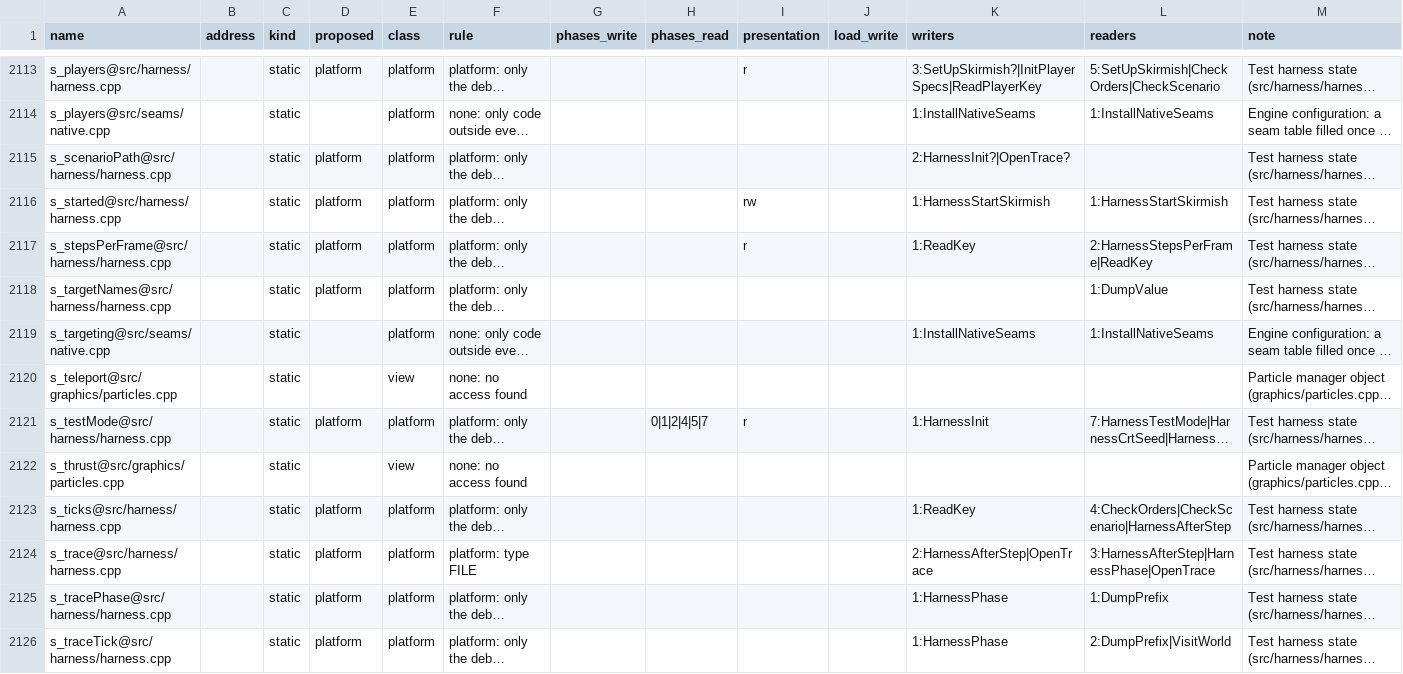
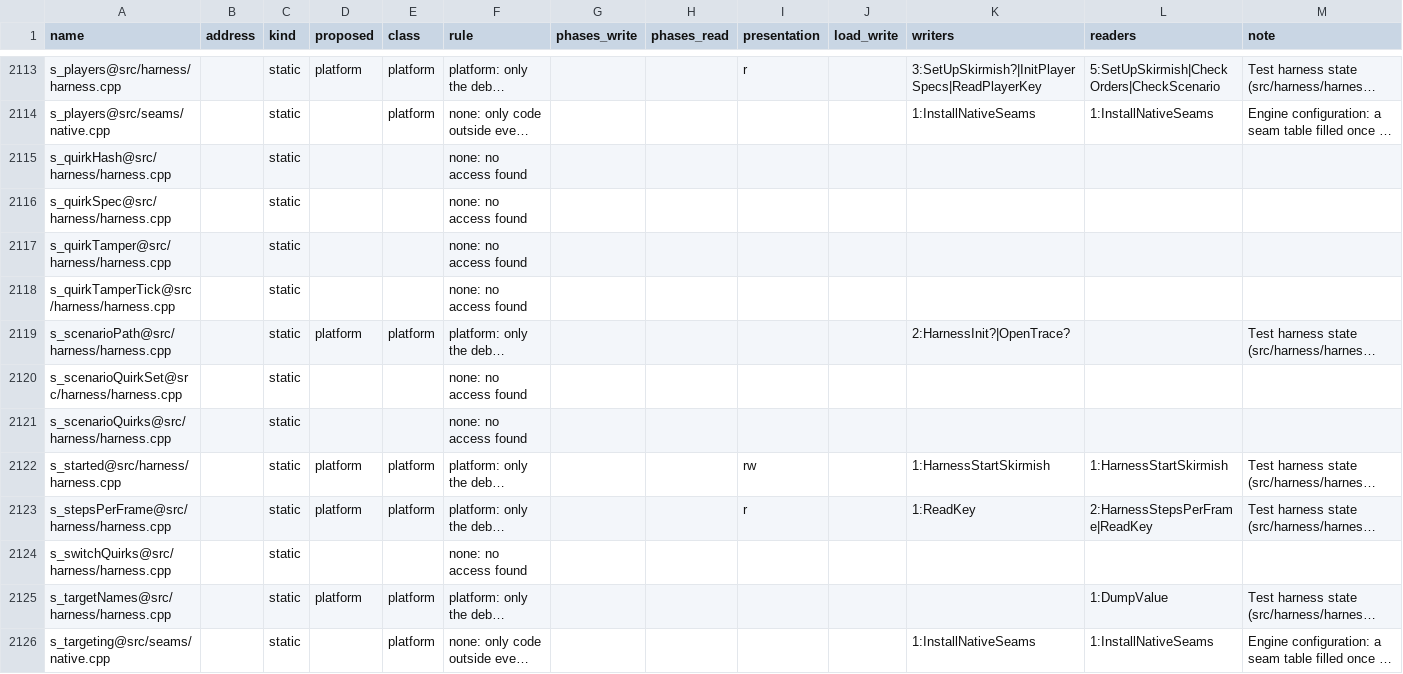
Before and after one commit to Thaldren-Archive-Forks/byte-tactics-moddable, a CSV file: data/state_classes.csv, drawn as a sheet; only a part is shown, gaps mark what is left out; the shorter side is filled out with more unchanged rows; long unchanged cells end in …; the diff names each change by its address in the sheet, - before the commit and + after, or states it on an @@ line.

```diff
--- a/data/state_classes.csv
+++ b/data/state_classes.csv
+row 2115: s_quirkHash@src/harness/harness.cpp |  | static |  |  | none: no access found
+row 2116: s_quirkSpec@src/harness/harness.cpp |  | static |  |  | none: no access found
+row 2117: s_quirkTamper@src/harness/harness.cpp |  | static |  |  | none: no access found
+row 2118: s_quirkTamperTick@src/harness/harness.cpp |  | static |  |  | none: no access found
+row 2120: s_scenarioQuirkSet@src/harness/harness.cpp |  | static |  |  | none: no access found
+row 2121: s_scenarioQuirks@src/harness/harness.cpp |  | static |  |  | none: no access found
+row 2124: s_switchQuirks@src/harness/harness.cpp |  | static |  |  | none: no access found
```
Also changed, not shown: data/hazards.csv, 1 other file.
